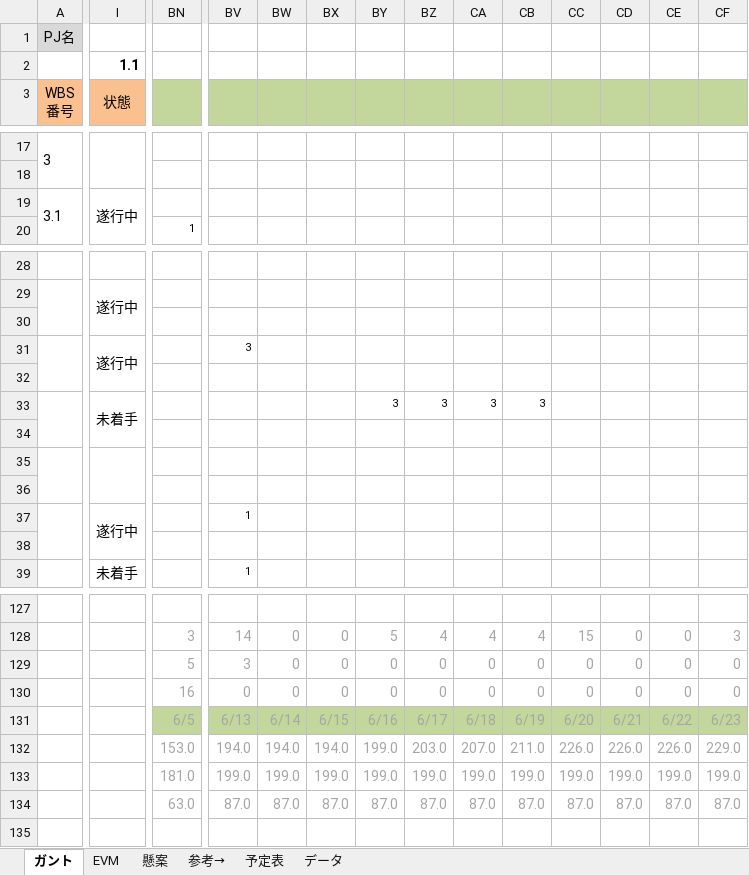
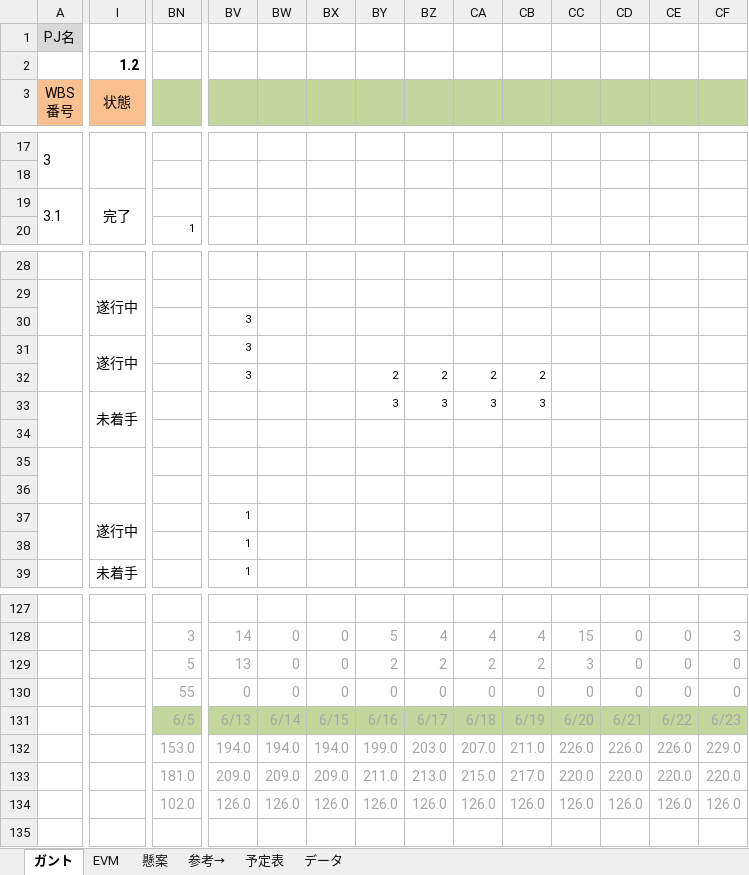
Before and after one commit to shimoda-a/pmpractice, an Excel workbook: yabuki-a/PM演習矢吹a/PM演習_管理ツール_矢吹研A班.xlsx, sheet ガント, drawn as a sheet; only a part is shown, gaps mark what is left out; values as stored, in another font and other column widths than the file's, no borders; conditional formats not drawn; removed rows and columns are numbered as before the commit, all else as after; rows hold the shown columns only; the diff covers the shown part only; the diff names each change by its address in the sheet, - before the commit and + after, or states it on an @@ line.

Commit message:
管理ツール修正

```diff
--- a/yabuki-a/PM演習矢吹a/PM演習_管理ツール_矢吹研A班.xlsx (sheet ガント)
+++ b/yabuki-a/PM演習矢吹a/PM演習_管理ツール_矢吹研A班.xlsx (sheet ガント)
-I2: 1.1
+I2: 1.2
-I19: 遂行中
+I19: 完了
-row 30: (empty)
+row 30:  |  |  | 3
-row 32: (empty)
+row 32:  |  |  | 3 |  |  | 2 | 2 | 2 | 2
-row 38: (empty)
+row 38:  |  |  | 1
-BV129: 3
+BV129: 13
-BY129: 0
+BY129: 2
-BZ129: 0
+BZ129: 2
-CA129: 0
+CA129: 2
-CB129: 0
+CB129: 2
-CC129: 0
+CC129: 3
-BN130: 16
+BN130: 55
-BV133: 199.0
+BV133: 209.0
-BW133: 199.0
+BW133: 209.0
-BX133: 199.0
+BX133: 209.0
-BY133: 199.0
+BY133: 211.0
-BZ133: 199.0
+BZ133: 213.0
-CA133: 199.0
+CA133: 215.0
-CB133: 199.0
+CB133: 217.0
-CC133: 199.0
+CC133: 220.0
-CD133: 199.0
+CD133: 220.0
-CE133: 199.0
+CE133: 220.0
-CF133: 199.0
+CF133: 220.0
-row 134:  |  | 63.0 | 87.0 | 87.0 | 87.0 | 87.0 | 87.0 | 87.0 | 87.0 | 87.0 | 87.0 | 87.0 | 87.0
+row 134:  |  | 102.0 | 126.0 | 126.0 | 126.0 | 126.0 | 126.0 | 126.0 | 126.0 | 126.0 | 126.0 | 126.0 | 126.0
```
Also changed, not shown: 3 added rows, 3 removed rows and 45 edited cells elsewhere in this sheet, sheet EVM, hidden cells, charts or pictures.
